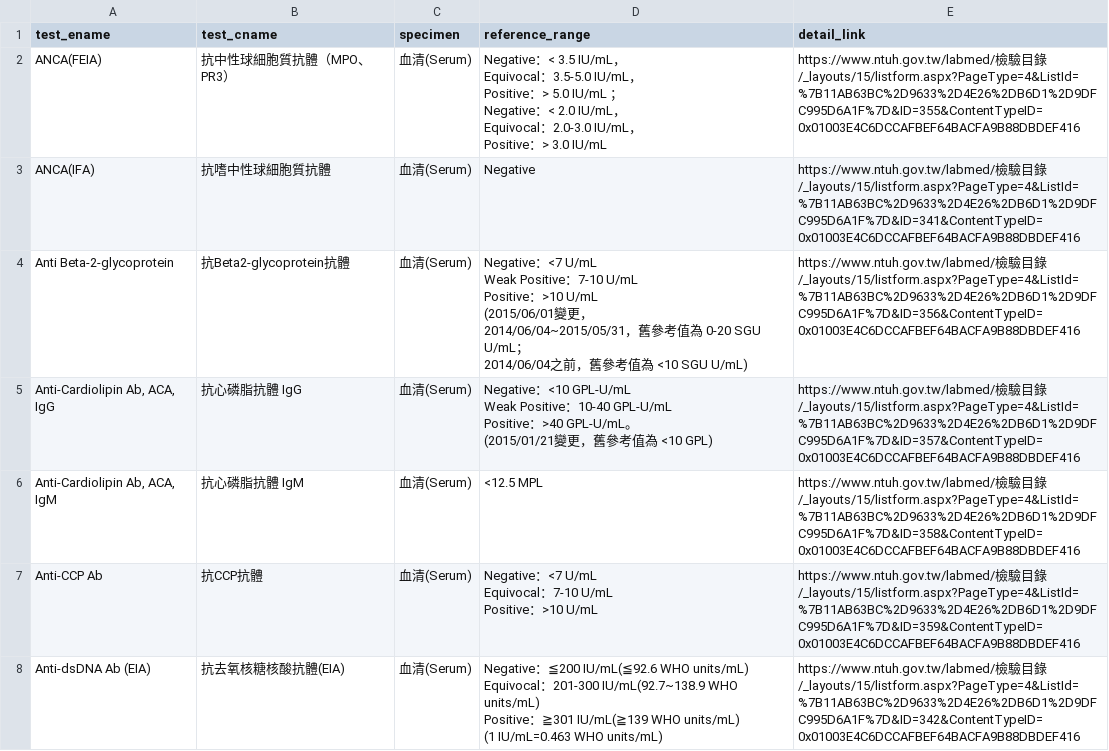
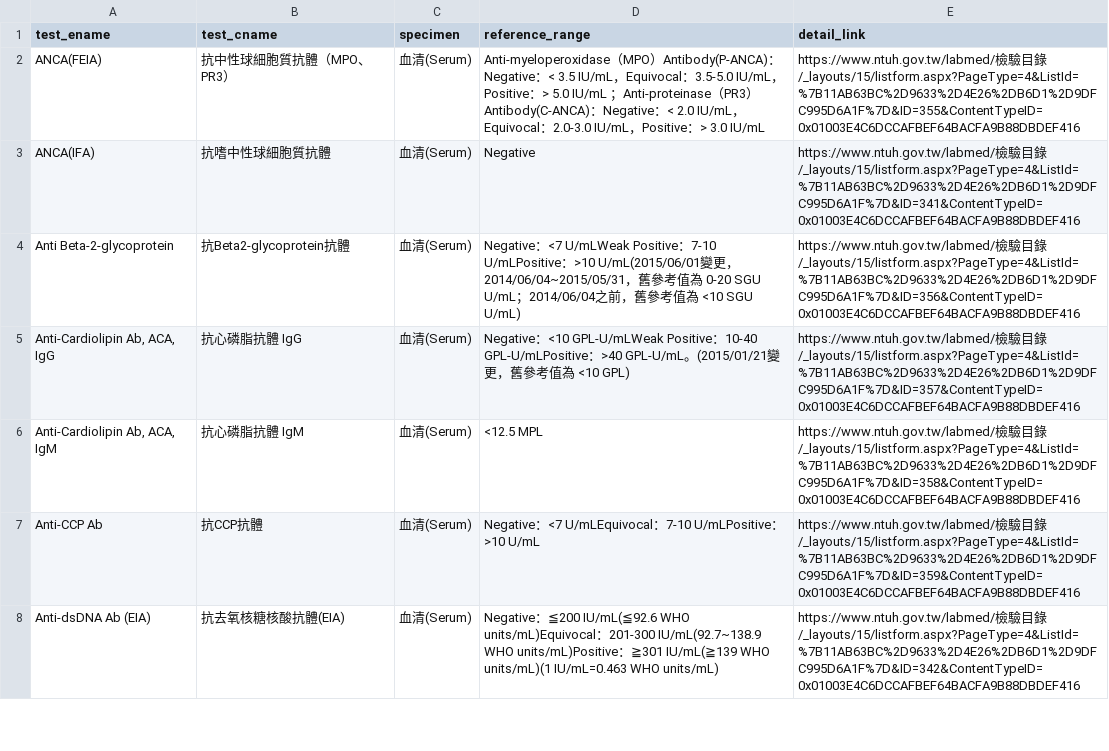
Before and after one commit to corytu/ntuh-test-manual, a CSV file: SER.csv, drawn as a sheet; only a part is shown; the diff covers the shown part only.

```diff
--- a/SER.csv
+++ b/SER.csv
@@ -1,26 +1,8 @@
 test_ename,test_cname,specimen,reference_range,detail_link
-ANCA(FEIA),抗中性球細胞質抗體（MPO、PR3）,血清(Serum),"Negative：< 3.5 IU/mL，
-Equivocal：3.5-5.0 IU/mL，
-Positive：> 5.0 IU/mL ；
-Negative：< 2.0 IU/mL，
-Equivocal：2.0-3.0 IU/mL，
-Positive：> 3.0 IU/mL",https://www.ntuh.gov.tw/labmed/檢驗目錄/_layouts/15/listform.aspx?PageType=4&ListId=%7B11AB63BC%2D9633%2D4E26%2DB6D1%2D9DFC995D6A1F%7D&ID=355&ContentTypeID=0x01003E4C6DCCAFBEF64BACFA9B88DBDEF416
+ANCA(FEIA),抗中性球細胞質抗體（MPO、PR3）,血清(Serum),Anti-myeloperoxidase（MPO）Antibody(P-ANCA)：Negative：< 3.5 IU/mL，Equivocal：3.5-5.0 IU/mL，Positive：> 5.0 IU/mL ；Anti-proteinase（PR3）Antibody(C-ANCA)：Negative：< 2.0 IU/mL，Equivocal：2.0-3.0 IU/mL，Positive：> 3.0 IU/mL,https://www.ntuh.gov.tw/labmed/檢驗目錄/_layouts/15/listform.aspx?PageType=4&ListId=%7B11AB63BC%2D9633%2D4E26%2DB6D1%2D9DFC995D6A1F%7D&ID=355&ContentTypeID=0x01003E4C6DCCAFBEF64BACFA9B88DBDEF416
 ANCA(IFA),抗嗜中性球細胞質抗體,血清(Serum),Negative,https://www.ntuh.gov.tw/labmed/檢驗目錄/_layouts/15/listform.aspx?PageType=4&ListId=%7B11AB63BC%2D9633%2D4E26%2DB6D1%2D9DFC995D6A1F%7D&ID=341&ContentTypeID=0x01003E4C6DCCAFBEF64BACFA9B88DBDEF416
-Anti Beta-2-glycoprotein,抗Beta2-glycoprotein抗體,血清(Serum),"Negative：<7 U/mL
-Weak Positive：7-10 U/mL
-Positive：>10 U/mL
-(2015/06/01變更，
-2014/06/04~2015/05/31，舊參考值為 0-20 SGU U/mL；
-2014/06/04之前，舊參考值為 <10 SGU U/mL)",https://www.ntuh.gov.tw/labmed/檢驗目錄/_layouts/15/listform.aspx?PageType=4&ListId=%7B11AB63BC%2D9633%2D4E26%2DB6D1%2D9DFC995D6A1F%7D&ID=356&ContentTypeID=0x01003E4C6DCCAFBEF64BACFA9B88DBDEF416
-"Anti-Cardiolipin Ab, ACA, IgG",抗心磷脂抗體 IgG,血清(Serum),"Negative：<10 GPL-U/mL
-Weak Positive：10-40 GPL-U/mL
-Positive：>40 GPL-U/mL。
-(2015/01/21變更，舊參考值為 <10 GPL)",https://www.ntuh.gov.tw/labmed/檢驗目錄/_layouts/15/listform.aspx?PageType=4&ListId=%7B11AB63BC%2D9633%2D4E26%2DB6D1%2D9DFC995D6A1F%7D&ID=357&ContentTypeID=0x01003E4C6DCCAFBEF64BACFA9B88DBDEF416
+Anti Beta-2-glycoprotein,抗Beta2-glycoprotein抗體,血清(Serum),Negative：<7 U/mLWeak Positive：7-10 U/mLPositive：>10 U/mL(2015/06/01變更，2014/06/04~2015/05/31，舊參考值為 0-20 SGU U/mL；2014/06/04之前，舊參考值為 <10 SGU U/mL),https://www.ntuh.gov.tw/labmed/檢驗目錄/_layouts/15/listform.aspx?PageType=4&ListId=%7B11AB63BC%2D9633%2D4E26%2DB6D1%2D9DFC995D6A1F%7D&ID=356&ContentTypeID=0x01003E4C6DCCAFBEF64BACFA9B88DBDEF416
+"Anti-Cardiolipin Ab, ACA, IgG",抗心磷脂抗體 IgG,血清(Serum),Negative：<10 GPL-U/mLWeak Positive：10-40 GPL-U/mLPositive：>40 GPL-U/mL。(2015/01/21變更，舊參考值為 <10 GPL),https://www.ntuh.gov.tw/labmed/檢驗目錄/_layouts/15/listform.aspx?PageType=4&ListId=%7B11AB63BC%2D9633%2D4E26%2DB6D1%2D9DFC995D6A1F%7D&ID=357&ContentTypeID=0x01003E4C6DCCAFBEF64BACFA9B88DBDEF416
 "Anti-Cardiolipin Ab, ACA, IgM",抗心磷脂抗體 IgM,血清(Serum),<12.5 MPL,https://www.ntuh.gov.tw/labmed/檢驗目錄/_layouts/15/listform.aspx?PageType=4&ListId=%7B11AB63BC%2D9633%2D4E26%2DB6D1%2D9DFC995D6A1F%7D&ID=358&ContentTypeID=0x01003E4C6DCCAFBEF64BACFA9B88DBDEF416
-Anti-CCP Ab,抗CCP抗體,血清(Serum),"Negative：<7 U/mL
-Equivocal：7-10 U/mL
-Positive：>10  U/mL",https://www.ntuh.gov.tw/labmed/檢驗目錄/_layouts/15/listform.aspx?PageType=4&ListId=%7B11AB63BC%2D9633%2D4E26%2DB6D1%2D9DFC995D6A1F%7D&ID=359&ContentTypeID=0x01003E4C6DCCAFBEF64BACFA9B88DBDEF416
-Anti-dsDNA Ab (EIA),抗去氧核糖核酸抗體(EIA),血清(Serum),"Negative：≦200 IU/mL(≦92.6 WHO units/mL)
-Equivocal：201-300 IU/mL(92.7~138.9 WHO units/mL)
-Positive：≧301 IU/mL(≧139 WHO units/mL)
-(1 IU/mL=0.463 WHO units/mL)",https://www.ntuh.gov.tw/labmed/檢驗目錄/_layouts/15/listform.aspx?PageType=4&ListId=%7B11AB63BC%2D9633%2D4E26%2DB6D1%2D9DFC995D6A1F%7D&ID=342&ContentTypeID=0x01003E4C6DCCAFBEF64BACFA9B88DBDEF416
+Anti-CCP Ab,抗CCP抗體,血清(Serum),Negative：<7 U/mLEquivocal：7-10 U/mLPositive：>10  U/mL,https://www.ntuh.gov.tw/labmed/檢驗目錄/_layouts/15/listform.aspx?PageType=4&ListId=%7B11AB63BC%2D9633%2D4E26%2DB6D1%2D9DFC995D6A1F%7D&ID=359&ContentTypeID=0x01003E4C6DCCAFBEF64BACFA9B88DBDEF416
+Anti-dsDNA Ab (EIA),抗去氧核糖核酸抗體(EIA),血清(Serum),Negative：≦200 IU/mL(≦92.6 WHO units/mL)Equivocal：201-300 IU/mL(92.7~138.9 WHO units/mL)Positive：≧301 IU/mL(≧139 WHO units/mL)(1 IU/mL=0.463 WHO units/mL),https://www.ntuh.gov.tw/labmed/檢驗目錄/_layouts/15/listform.aspx?PageType=4&ListId=%7B11AB63BC%2D9633%2D4E26%2DB6D1%2D9DFC995D6A1F%7D&ID=342&ContentTypeID=0x01003E4C6DCCAFBEF64BACFA9B88DBDEF416
```
Also changed, not shown: 24 edited cells elsewhere in this file, CT.csv, HE.csv, 7 other files.
